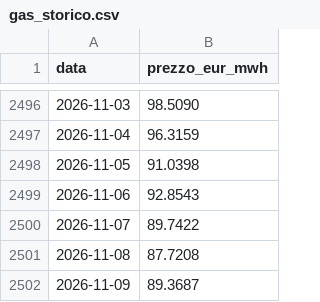
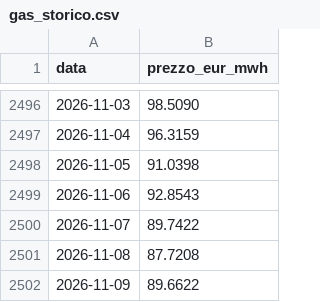
Before and after one commit to LMS-bot/pun-italia, a CSV file: gas_storico.csv, drawn as a sheet; only a part is shown, gaps mark what is left out.

```diff
--- a/gas_storico.csv
+++ b/gas_storico.csv
@@ -2501,2 +2501,2 @@ data,prezzo_eur_mwh
 2026-11-08,87.7208
-2026-11-09,89.3687
+2026-11-09,89.6622
```
Also changed, not shown: 5 other files.
